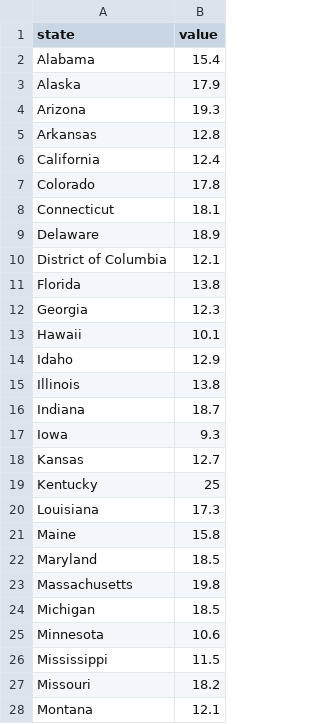
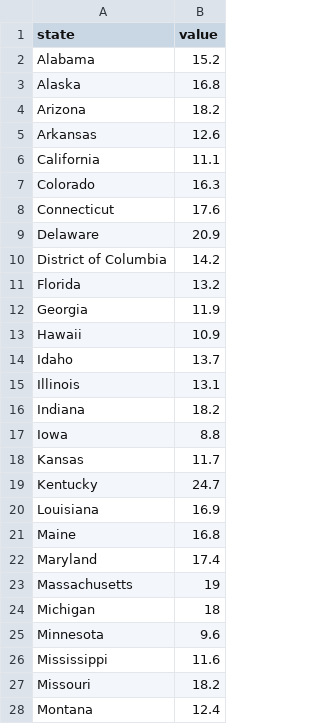
Before and after one commit to zeinab92/Drug-OD-Data-Visualization---COMM-692, a CSV file: data/drug-od/drug-od-2014.csv, drawn as a sheet; only a part is shown; the diff covers the shown part only.

```diff
--- a/data/drug-od/drug-od-2014.csv
+++ b/data/drug-od/drug-od-2014.csv
@@ -1,28 +1,28 @@
 state,value
-Alabama,15.4
-Alaska,17.9
-Arizona,19.3
-Arkansas,12.8
-California,12.4
-Colorado,17.8
-Connecticut,18.1
-Delaware,18.9
-District of Columbia,12.1
-Florida,13.8
-Georgia,12.3
-Hawaii,10.1
-Idaho,12.9
-Illinois,13.8
-Indiana,18.7
-Iowa,9.3
-Kansas,12.7
-Kentucky,25
-Louisiana,17.3
-Maine,15.8
-Maryland,18.5
-Massachusetts,19.8
-Michigan,18.5
-Minnesota,10.6
-Mississippi,11.5
+Alabama,15.2
+Alaska,16.8
+Arizona,18.2
+Arkansas,12.6
+California,11.1
+Colorado,16.3
+Connecticut,17.6
+Delaware,20.9
+District of Columbia,14.2
+Florida,13.2
+Georgia,11.9
+Hawaii,10.9
+Idaho,13.7
+Illinois,13.1
+Indiana,18.2
+Iowa,8.8
+Kansas,11.7
+Kentucky,24.7
+Louisiana,16.9
+Maine,16.8
+Maryland,17.4
+Massachusetts,19
+Michigan,18
+Minnesota,9.6
+Mississippi,11.6
 Missouri,18.2
-Montana,12.1
+Montana,12.4
```
Also changed, not shown: 24 edited cells elsewhere in this file, data/drug-od/drug-od-2013.csv, data/drug-od/drug-od-2015.csv, 4 other files.
